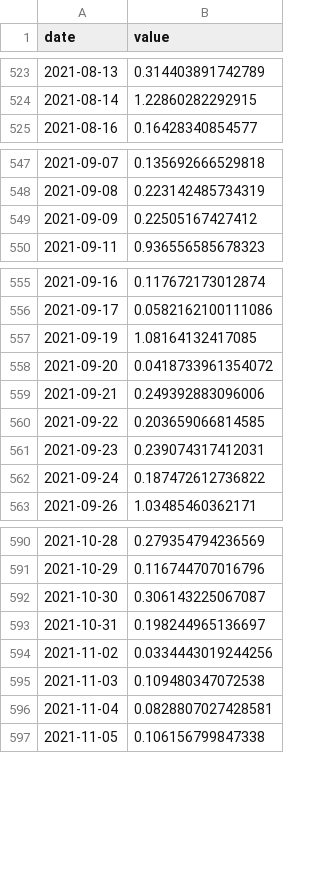
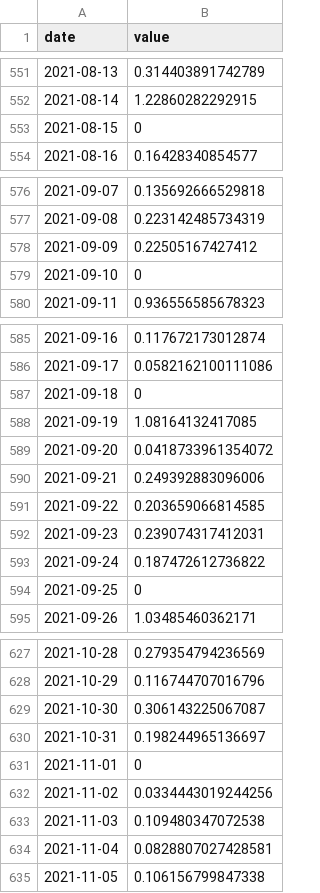
Before and after one commit to EDAV-Section2-FP34/covidUSMexico, a CSV file: Data/confirmed_index.csv, drawn as a sheet; only a part is shown, gaps mark what is left out; the diff covers the shown part only.

```diff
--- a/Data/confirmed_index.csv
+++ b/Data/confirmed_index.csv
@@ -524,2 +552,3 @@
 "2021-08-14",1.22860282292915
+"2021-08-15",0
 "2021-08-16",0.16428340854577
@@ -549,2 +578,3 @@
 "2021-09-09",0.22505167427412
+"2021-09-10",0
 "2021-09-11",0.936556585678323
@@ -556,2 +586,3 @@
 "2021-09-17",0.0582162100111086
+"2021-09-18",0
 "2021-09-19",1.08164132417085
@@ -562,2 +593,3 @@
 "2021-09-24",0.187472612736822
+"2021-09-25",0
 "2021-09-26",1.03485460362171
@@ -593,2 +630,3 @@
 "2021-10-31",0.198244965136697
+"2021-11-01",0
 "2021-11-02",0.0334443019244256
```
Also changed, not shown: 41 added rows and 1 removed row elsewhere in this file, Data/deaths_index.csv, Data/vaccinated_index.csv, 1 other file.
